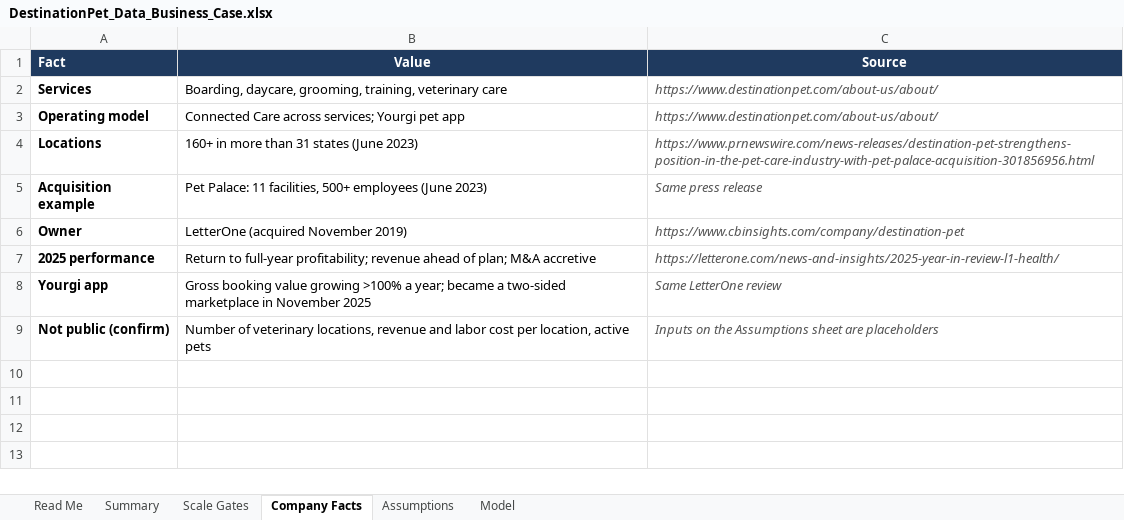
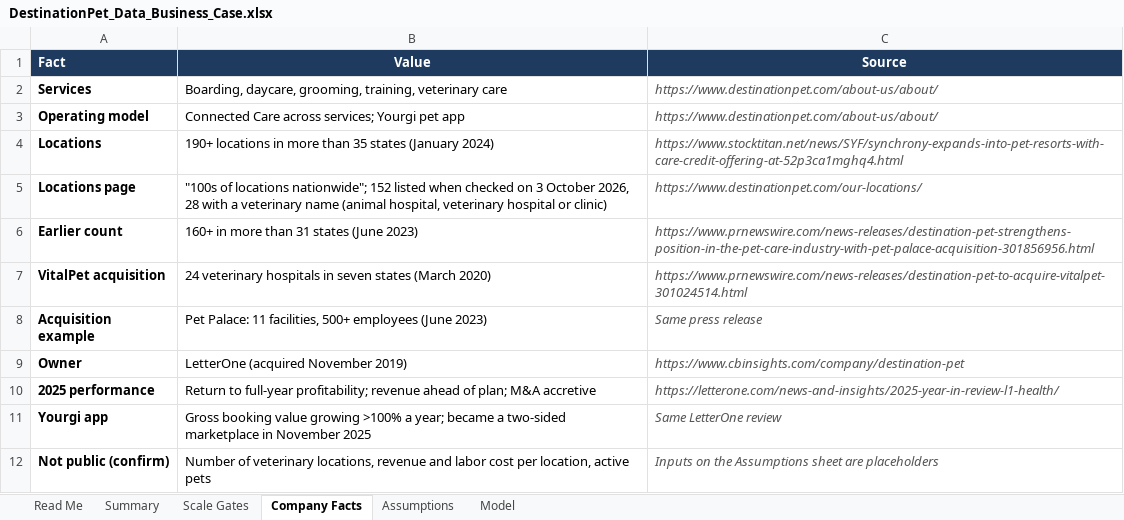
Before and after one commit to RonCom/tailsignal, an Excel workbook: docs/business_case/DestinationPet_Data_Business_Case.xlsx, sheet Company Facts, drawn as a sheet; values as stored, in another font and other column widths than the file's, no borders; the diff names each change by its address in the sheet, - before the commit and + after, or states it on an @@ line.

Commit message:
Destination Pet case: 190 locations and 30 vet clinics from public counts, resort-only staffing savings, Case 3 with bought partner data

```diff
--- a/docs/business_case/DestinationPet_Data_Business_Case.xlsx (sheet Company Facts)
+++ b/docs/business_case/DestinationPet_Data_Business_Case.xlsx (sheet Company Facts)
-B4 (Value): 160+ in more than 31 states (June 2023)
+B4 (Value): 190+ locations in more than 35 states (January 2024)
-C4 (Source): https://www.prnewswire.com/news-releases/destination-pet-strengthens-position-in-the-pet-care-industry-with-pet-palace-acquisition-301856956.html
+C4 (Source): https://www.stocktitan.net/news/SYF/synchrony-expands-into-pet-resorts-with-care-credit-offering-at-52p3ca1mghq4.html
+row 5: Locations page | "100s of locations nationwide"; 152 listed when checked on 3 October 2026, 28 with a veterinary name (animal hospital, veterinary hospital or clinic) | https://www.destinationpet.com/our-locations/
+row 6: Earlier count | 160+ in more than 31 states (June 2023) | https://www.prnewswire.com/news-releases/destination-pet-strengthens-position-in-the-pet-care-industry-with-pet-palace-acquisition-301856956.html
+row 7: VitalPet acquisition | 24 veterinary hospitals in seven states (March 2020) | https://www.prnewswire.com/news-releases/destination-pet-to-acquire-vitalpet-301024514.html
```
Also changed, not shown: sheet Model, sheet Summary, sheet Assumptions, sheet Scale Gates, sheet Read Me, formulas that keep their value, 3 other files.
